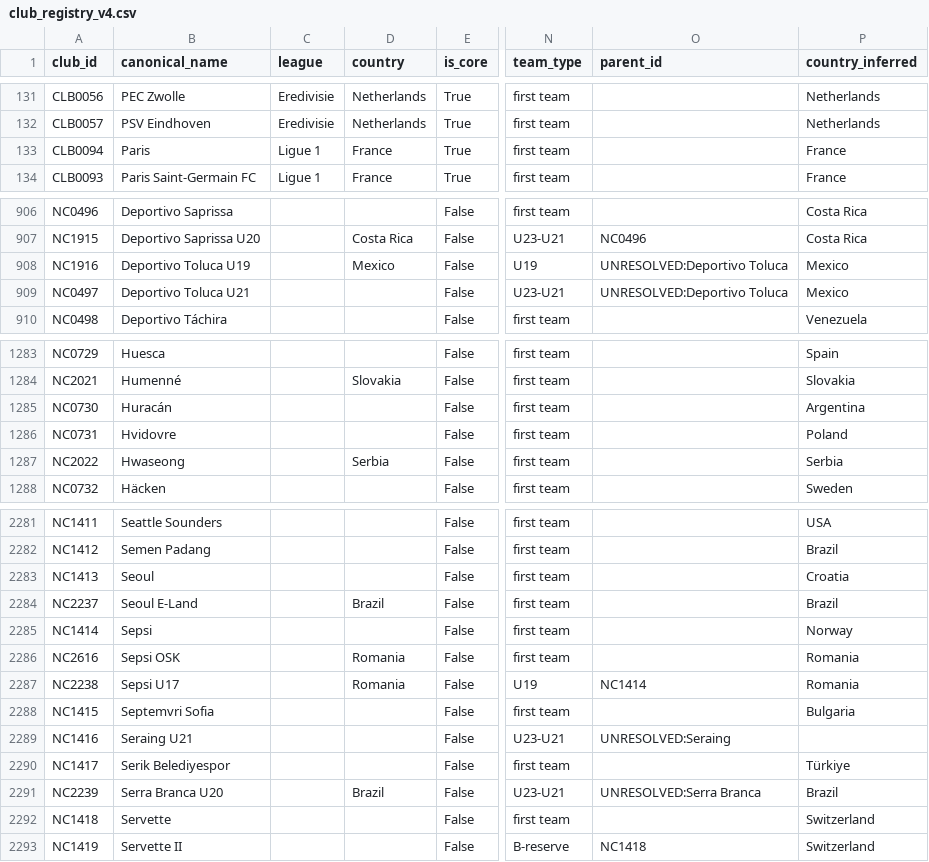
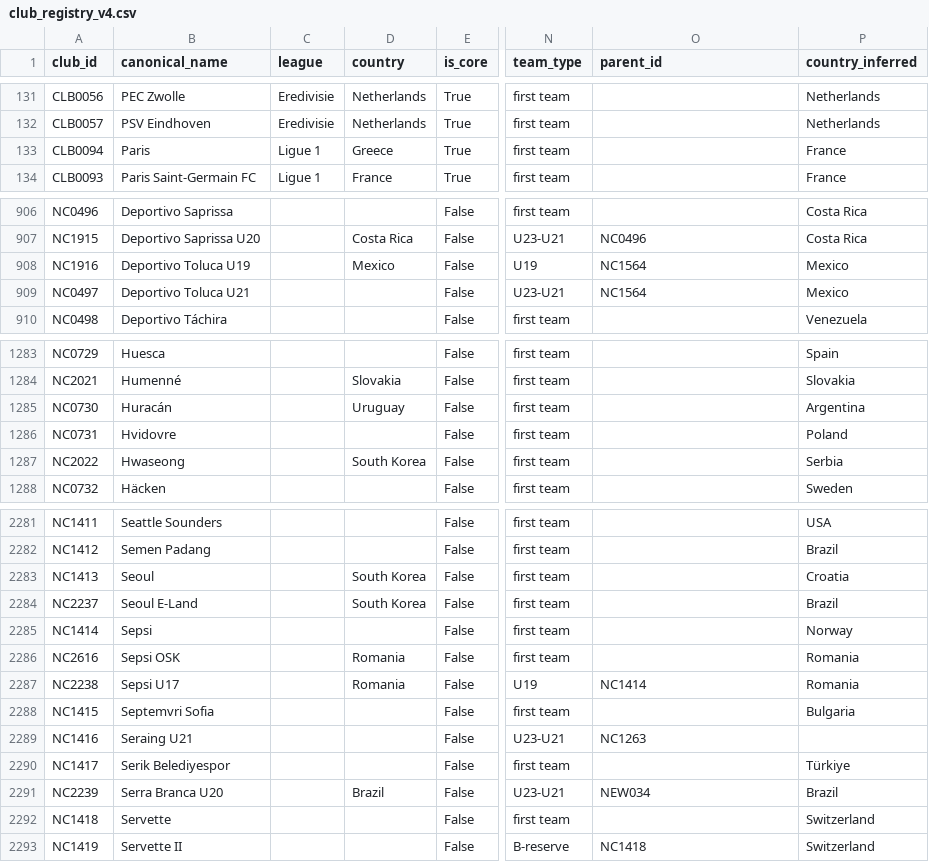
Before and after one commit to GetScouted2010/API-Updated-, a CSV file: dataset/Master_data/club_registry_v4.csv, drawn as a sheet; only a part is shown, gaps mark what is left out; the diff covers the shown part only; the diff names each change by its address in the sheet, - before the commit and + after, or states it on an @@ line.

```diff
--- a/dataset/Master_data/club_registry_v4.csv
+++ b/dataset/Master_data/club_registry_v4.csv
-D133 (country): France
+D133 (country): Greece
-O908:O909 (parent_id): UNRESOLVED:Deportivo Toluca
+O908:O909 (parent_id): NC1564
-D1285 (country): (empty)
+D1285 (country): Uruguay
-D1287 (country): Serbia
+D1287 (country): South Korea
-D2283 (country): (empty)
+D2283 (country): South Korea
-D2284 (country): Brazil
+D2284 (country): South Korea
-O2289 (parent_id): UNRESOLVED:Seraing
+O2289 (parent_id): NC1263
-O2291 (parent_id): UNRESOLVED:Serra Branca
+O2291 (parent_id): NEW034
```
Also changed, not shown: 16 added rows and 23 edited cells elsewhere in this file.
